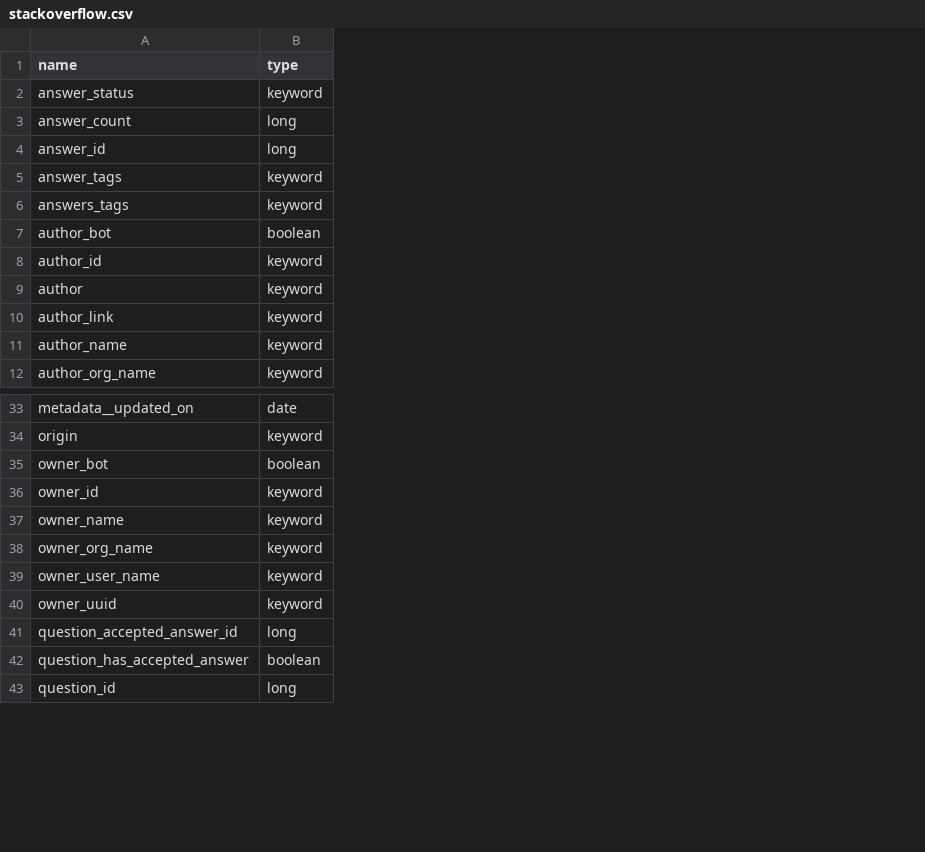
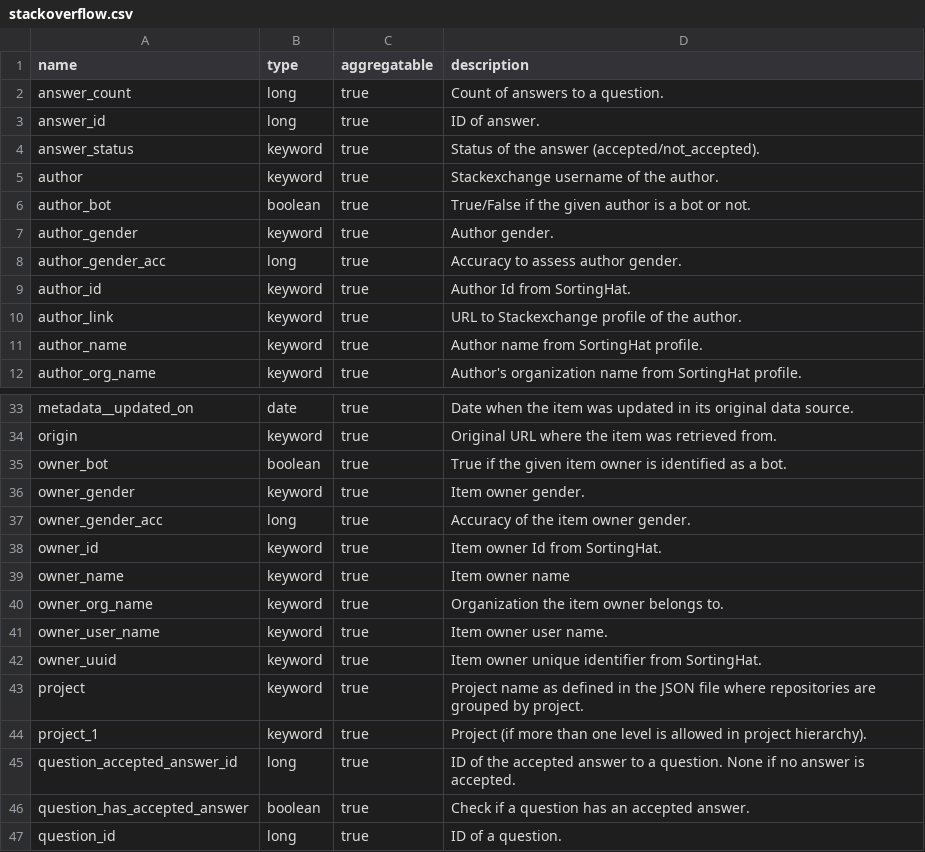
Before and after one commit to chaoss/grimoirelab-elk, a CSV file: schema/stackoverflow.csv, drawn as a sheet; only a part is shown, gaps mark what is left out; removed rows and columns are numbered as before the commit, all else as after; the diff covers the shown part only; the diff names each change by its address in the sheet, - before the commit and + after, or states it on an @@ line.

Commit message:
[schema] Update stackoverflow.csv This commit updates the fields of the stackoverflow schema and updates the schema to the latest format by adding aggregatable and description columns to the fields.
Signed-off-by: Rohan Reddy <rohan.ch.reddy@gmail.com>

```diff
--- a/schema/stackoverflow.csv
+++ b/schema/stackoverflow.csv
+column C (aggregatable), rows 2-6: all true; rows 9-12: all true; rows 33-35: all true; rows 38-42: all true; rows 45-47: all true
+column D (description), rows 2-6: Count of answers to a question. | ID of answer. | Status of the answer (accepted/not_accepted). | Stackexchange username of the author. | True/False if the given author is a bot or not.; rows 9-12: Author Id from SortingHat. | URL to Stackexchange profile of the author. | Author name from SortingHat profile. | Author's organization name from SortingHat profile.; rows 33-35: Date when the item was updated in its original data source. | Original URL where the item was retrieved from. | True if the given item owner is identified as a bot.; rows 38-42: Item owner Id from SortingHat. | Item owner name | Organization the item owner belongs to. | Item owner user name. | Item owner unique identifier from SortingHat.; rows 45-47: ID of the accepted answer to a question. None if no answer is accepted. | Check if a question has an accepted answer. | ID of a question.
-row 2: answer_status | keyword
-A4 (name): answer_tags
+A4 (name): answer_status
-A5 (name): answers_tags
+A5 (name): author
+row 7: author_gender | keyword | true | Author gender.
+row 8: author_gender_acc | long | true | Accuracy to assess author gender.
-row 9: author | keyword
+row 36: owner_gender | keyword | true | Item owner gender.
+row 37: owner_gender_acc | long | true | Accuracy of the item owner gender.
+row 43: project | keyword | true | Project name as defined in the JSON file where repositories are grouped by project.
+row 44: project_1 | keyword | true | Project (if more than one level is allowed in project hierarchy).
```
Also changed, not shown: 1 removed row and 1 moved row elsewhere in this file.
